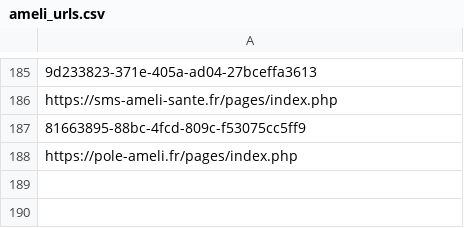
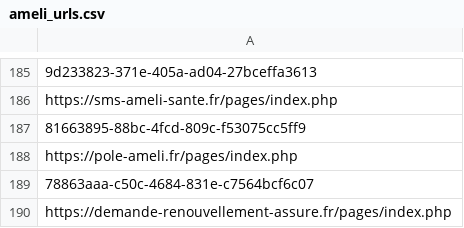
Before and after one commit to adrima01/capture_data, a CSV file: ameli_fake/ameli_urls.csv, drawn as a sheet; only a part is shown, gaps mark what is left out; the diff names each change by its address in the sheet, - before the commit and + after, or states it on an @@ line.

```diff
--- a/ameli_fake/ameli_urls.csv
+++ b/ameli_fake/ameli_urls.csv
+row 189: 78863aaa-c50c-4684-831e-c7564bcf6c07
+row 190: https://demande-renouvellement-assure.fr/pages/index.php
```
Also changed, not shown: amazon_fake/amazon_takedown_info.csv, amazon_fake/amazon_urls.csv, 26 other files.
